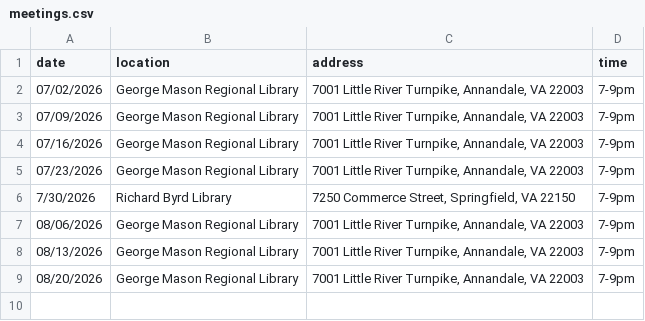
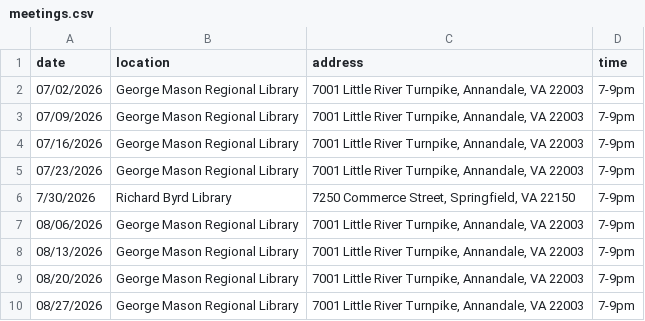
Before and after one commit to DPD-30/fairfaxjugglers, a CSV file: _data/meetings.csv, drawn as a sheet; the diff names each change by its address in the sheet, - before the commit and + after, or states it on an @@ line.

```diff
--- a/_data/meetings.csv
+++ b/_data/meetings.csv
+row 10: 08/27/2026 | George Mason Regional Library | 7001 Little River Turnpike, Annandale, VA 22003 | 7-9pm
```
